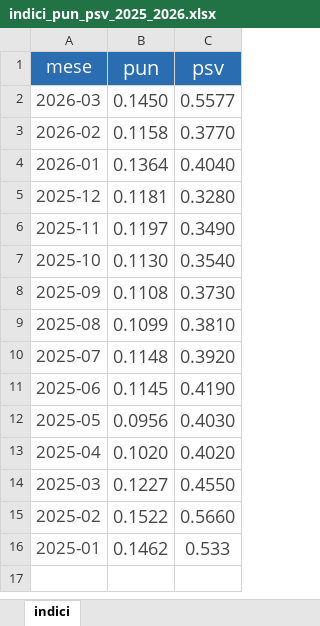
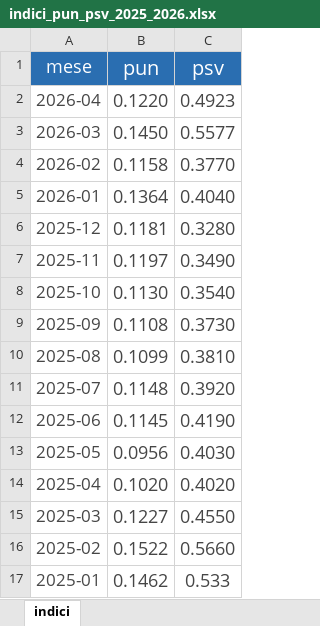
Before and after one commit to silviofornaro-web/energia-solidale, an Excel workbook: indici_pun_psv_2025_2026.xlsx, sheet indici, drawn as a sheet; values as stored, in another font and other column widths than the file's, no borders; the diff names each change by its address in the sheet, - before the commit and + after, or states it on an @@ line.

Commit message:
Update April 2026 PUN PSV indices

```diff
--- a/indici_pun_psv_2025_2026.xlsx (sheet indici)
+++ b/indici_pun_psv_2025_2026.xlsx (sheet indici)
+row 2: 2026-04 | 0.1220 | 0.4923
```
